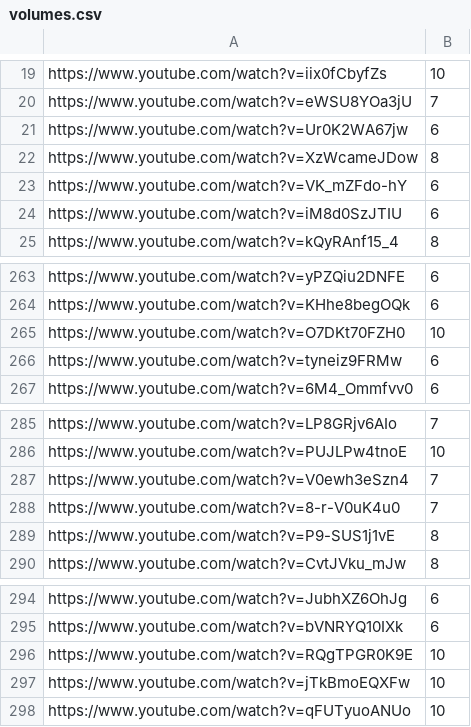
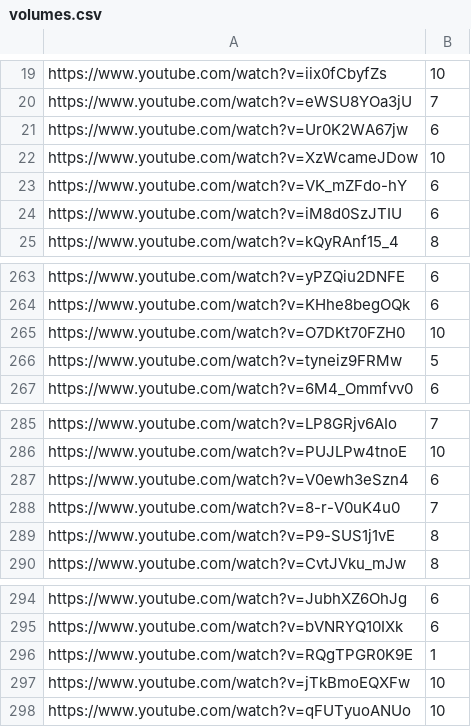
Before and after one commit to Leirach/julioprofe9001, a CSV file: memes/volumes.csv, drawn as a sheet; only a part is shown, gaps mark what is left out; the diff covers the shown part only.

```diff
--- a/memes/volumes.csv
+++ b/memes/volumes.csv
@@ -21,3 +21,3 @@ https://www.youtube.com/watch?v=eWSU8YOa3jU,7
 https://www.youtube.com/watch?v=Ur0K2WA67jw,6
-https://www.youtube.com/watch?v=XzWcameJDow,8
+https://www.youtube.com/watch?v=XzWcameJDow,10
 https://www.youtube.com/watch?v=VK_mZFdo-hY,6
@@ -265,3 +265,3 @@ https://www.youtube.com/watch?v=KHhe8begOQk,6
 https://www.youtube.com/watch?v=O7DKt70FZH0,10
-https://www.youtube.com/watch?v=tyneiz9FRMw,6
+https://www.youtube.com/watch?v=tyneiz9FRMw,5
 https://www.youtube.com/watch?v=6M4_Ommfvv0,6
@@ -286,3 +286,3 @@ https://www.youtube.com/watch?v=LP8GRjv6AIo,7
 https://www.youtube.com/watch?v=PUJLPw4tnoE,10
-https://www.youtube.com/watch?v=V0ewh3eSzn4,7
+https://www.youtube.com/watch?v=V0ewh3eSzn4,6
 https://www.youtube.com/watch?v=8-r-V0uK4u0,7
@@ -295,3 +295,3 @@ https://www.youtube.com/watch?v=JubhXZ6OhJg,6
 https://www.youtube.com/watch?v=bVNRYQ10IXk,6
-https://www.youtube.com/watch?v=RQgTPGR0K9E,10
+https://www.youtube.com/watch?v=RQgTPGR0K9E,1
 https://www.youtube.com/watch?v=jTkBmoEQXFw,10
```
Also changed, not shown: 48 added rows elsewhere in this file.
